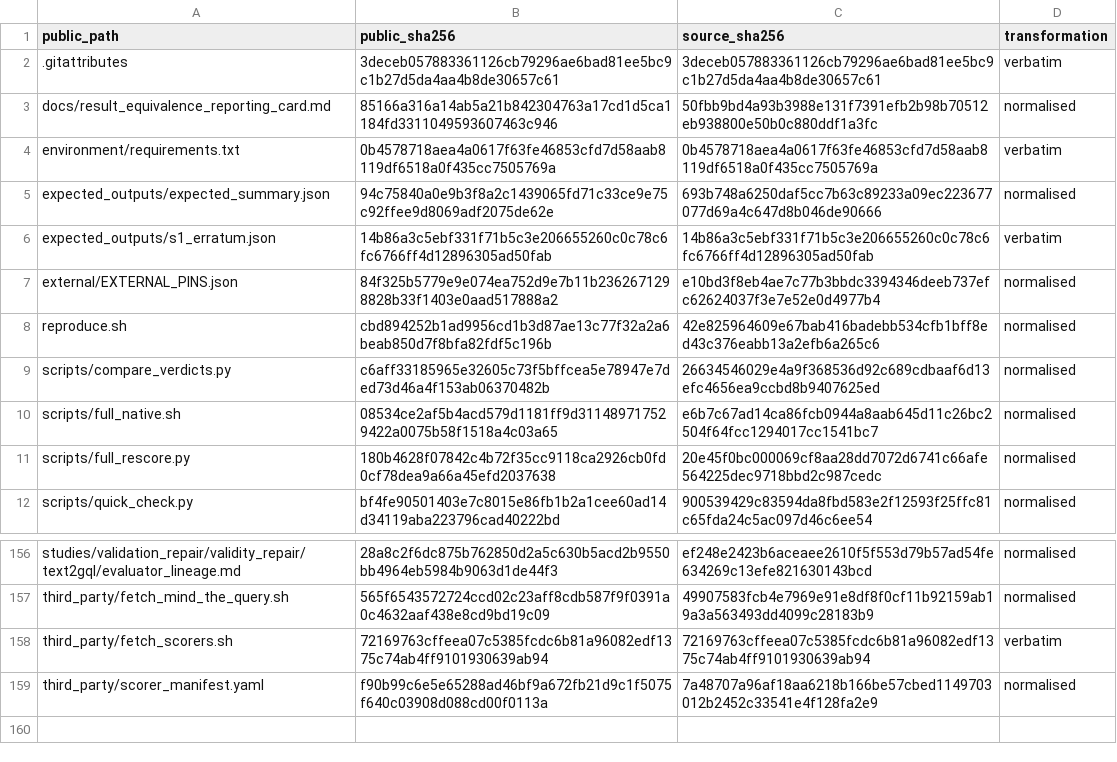
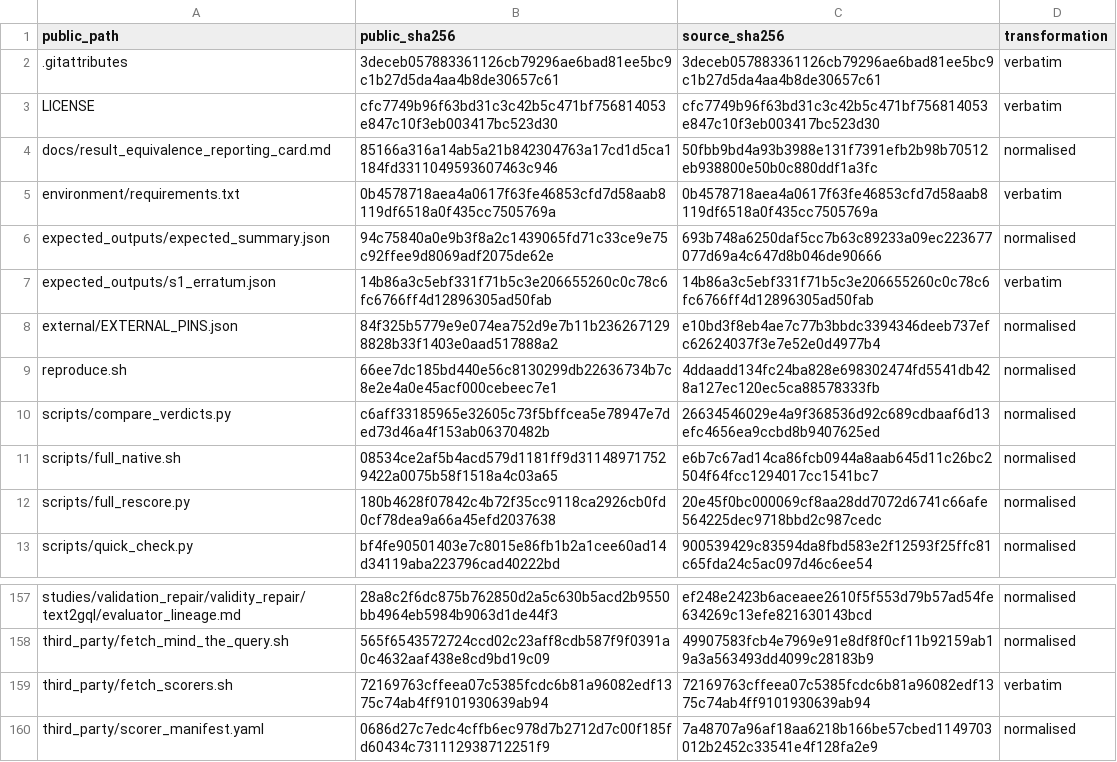
Before and after one commit to mastermind-fa/text2cypher-scorer-audit-artifact, a CSV file: provenance/public_file_provenance.csv, drawn as a sheet; only a part is shown, gaps mark what is left out.

Commit message:
Release v1.0.0: Apache-2.0 licence and NOTICE, third-party notices, dataset-repository reproduction path

```diff
--- a/provenance/public_file_provenance.csv
+++ b/provenance/public_file_provenance.csv
@@ -2,2 +2,3 @@ public_path,public_sha256,source_sha256,transformation
 .gitattributes,3deceb057883361126cb79296ae6bad81ee5bc9c1b27d5da4aa4b8de30657c61,3deceb057883361126cb79296ae6bad81ee5bc9c1b27d5da4aa4b8de30657c61,verbatim
+LICENSE,cfc7749b96f63bd31c3c42b5c471bf756814053e847c10f3eb003417bc523d30,cfc7749b96f63bd31c3c42b5c471bf756814053e847c10f3eb003417bc523d30,verbatim
 docs/result_equivalence_reporting_card.md,85166a316a14ab5a21b842304763a17cd1d5ca1184fd3311049593607463c946,50fbb9bd4a93b3988e131f7391efb2b98b70512eb938800e50b0c880ddf1a3fc,normalised
@@ -7,3 +8,3 @@ expected_outputs/s1_erratum.json,14b86a3c5ebf331f71b5c3e206655260c0c78c6fc6766ff
 external/EXTERNAL_PINS.json,84f325b5779e9e074ea752d9e7b11b2362671298828b33f1403e0aad517888a2,e10bd3f8eb4ae7c77b3bbdc3394346deeb737efc62624037f3e7e52e0d4977b4,normalised
-reproduce.sh,cbd894252b1ad9956cd1b3d87ae13c77f32a2a6beab850d7f8bfa82fdf5c196b,42e825964609e67bab416badebb534cfb1bff8ed43c376eabb13a2efb6a265c6,normalised
+reproduce.sh,66ee7dc185bd440e56c8130299db22636734b7c8e2e4a0e45acf000cebeec7e1,4ddaadd134fc24ba828e698302474fd5541db428a127ec120ec5ca88578333fb,normalised
 scripts/compare_verdicts.py,c6aff33185965e32605c73f5bffcea5e78947e7ded73d46a4f153ab06370482b,26634546029e4a9f368536d92c689cdbaaf6d13efc4656ea9ccbd8b9407625ed,normalised
@@ -158,2 +159,2 @@ third_party/fetch_mind_the_query.sh,565f6543572724ccd02c23aff8cdb587f9f0391a0c46
 third_party/fetch_scorers.sh,72169763cffeea07c5385fcdc6b81a96082edf1375c74ab4ff9101930639ab94,72169763cffeea07c5385fcdc6b81a96082edf1375c74ab4ff9101930639ab94,verbatim
-third_party/scorer_manifest.yaml,f90b99c6e5e65288ad46bf9a672fb21d9c1f5075f640c03908d088cd00f0113a,7a48707a96af18aa6218b166be57cbed1149703012b2452c33541e4f128fa2e9,normalised
+third_party/scorer_manifest.yaml,0686d27c7edc4cffb6ec978d7b2712d7c00f185fd60434c731112938712251f9,7a48707a96af18aa6218b166be57cbed1149703012b2452c33541e4f128fa2e9,normalised
```
Also changed, not shown: 11 other files.
